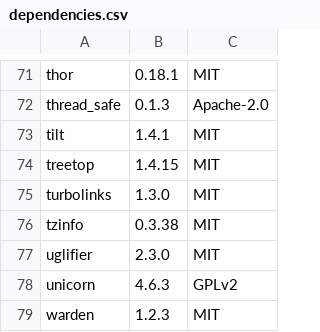
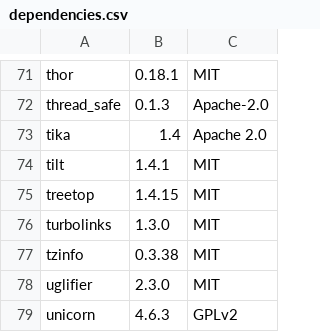
Before and after one commit to Aperta-project/Aperta, a CSV file: doc/dependencies.csv, drawn as a sheet; only a part is shown, gaps mark what is left out; the shorter side is filled out with more unchanged rows.

Commit message:
Add tika library

```diff
--- a/doc/dependencies.csv
+++ b/doc/dependencies.csv
@@ -72,2 +72,3 @@ thor, 0.18.1, MIT
 thread_safe, 0.1.3, Apache-2.0
+tika, 1.4, Apache 2.0
 tilt, 1.4.1, MIT
```
Also changed, not shown: 3 other files.
